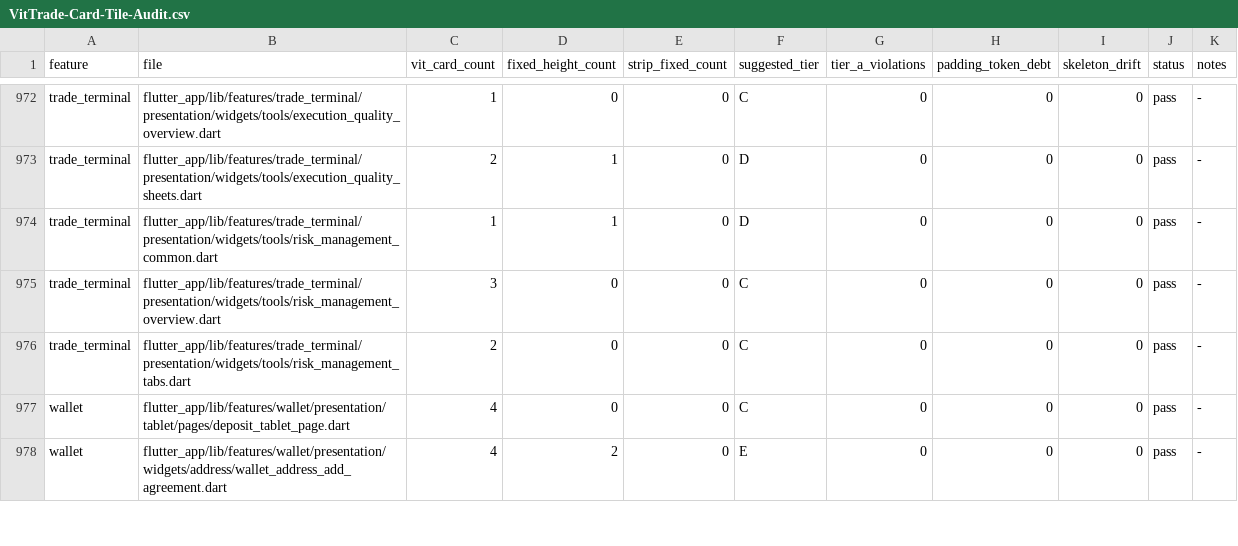
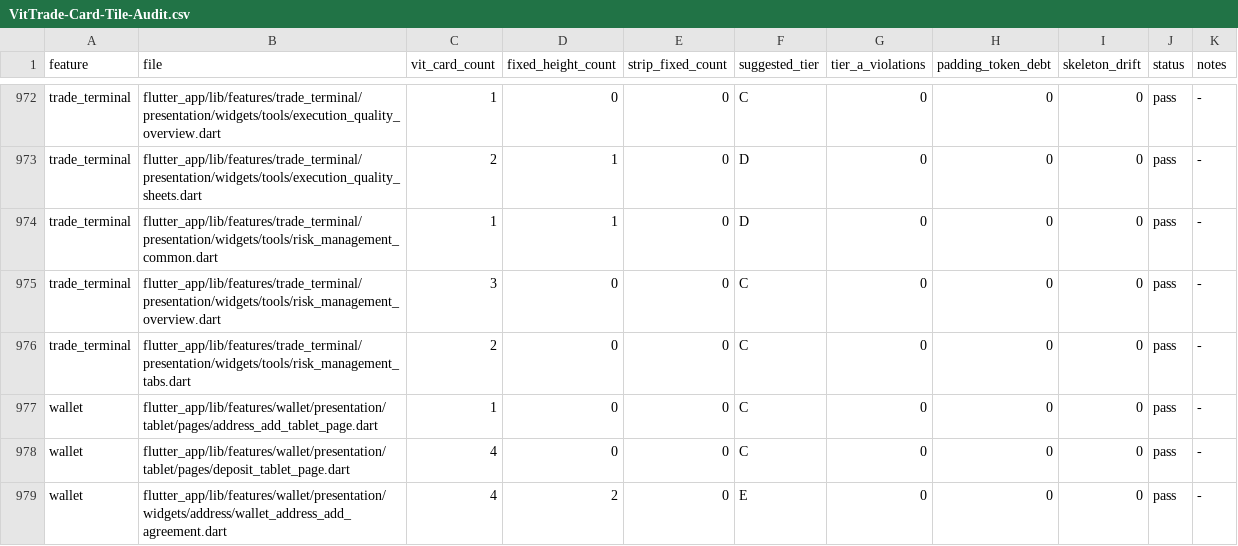
Before and after one commit to LonelyTraderBay/vittrade-flutter, a CSV file: docs/02_FLUTTER_MIGRATION/audits/VitTrade-Card-Tile-Audit.csv, drawn as a sheet; only a part is shown, gaps mark what is left out.

```diff
--- a/docs/02_FLUTTER_MIGRATION/audits/VitTrade-Card-Tile-Audit.csv
+++ b/docs/02_FLUTTER_MIGRATION/audits/VitTrade-Card-Tile-Audit.csv
@@ -976,2 +976,3 @@ trade_terminal,flutter_app/lib/features/trade_terminal/presentation/widgets/tool
 trade_terminal,flutter_app/lib/features/trade_terminal/presentation/widgets/tools/risk_management_tabs.dart,2,0,0,C,0,0,0,pass,-
+wallet,flutter_app/lib/features/wallet/presentation/tablet/pages/address_add_tablet_page.dart,1,0,0,C,0,0,0,pass,-
 wallet,flutter_app/lib/features/wallet/presentation/tablet/pages/deposit_tablet_page.dart,4,0,0,C,0,0,0,pass,-
```
Also changed, not shown: docs/02_FLUTTER_MIGRATION/audits/VitTrade-Body-Component-Consistency-Audit.csv, docs/02_FLUTTER_MIGRATION/audits/VitTrade-Card-Tile-Migration-Manifest.csv, 35 other files.
